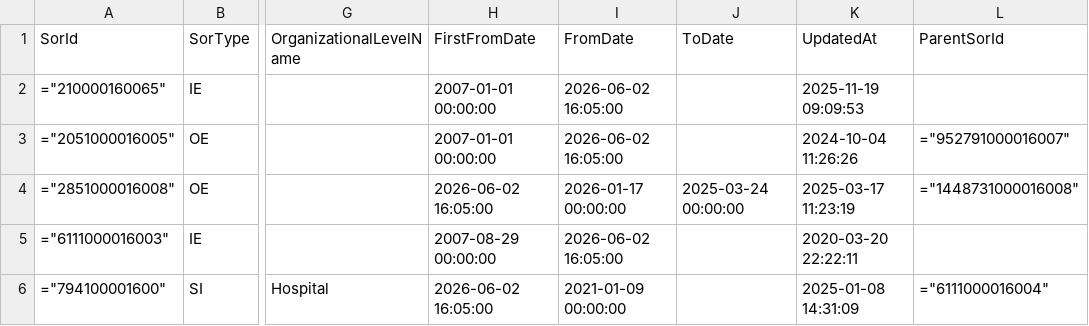
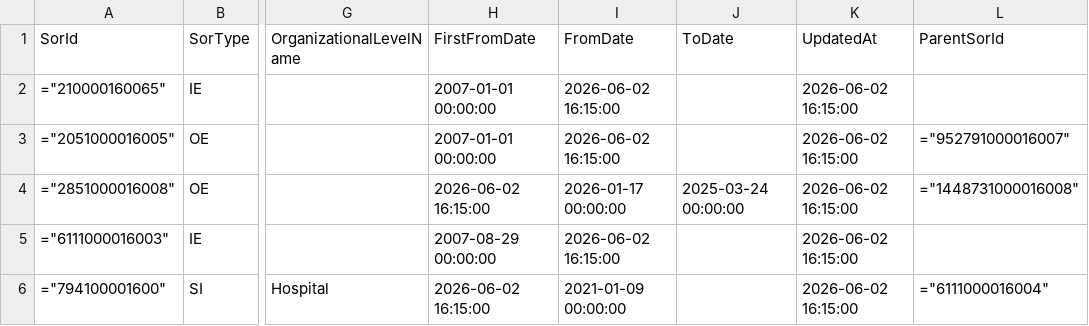
Before and after one commit to Asayi/KMD-ZAS, a CSV file: SorEntity_daily_5_2.csv, drawn as a sheet; only a part is shown, gaps mark what is left out; the diff names each change by its address in the sheet, - before the commit and + after, or states it on an @@ line.

Commit message:
Add files via upload

```diff
--- a/SorEntity_daily_5_2.csv
+++ b/SorEntity_daily_5_2.csv
-I2:I3 (FromDate): 2026-06-02 16:05:00
+I2:I3 (FromDate): 2026-06-02 16:15:00
-K2 (UpdatedAt): 2025-11-19 09:09:53
+K2 (UpdatedAt): 2026-06-02 16:15:00
-K3 (UpdatedAt): 2024-10-04 11:26:26
+K3 (UpdatedAt): 2026-06-02 16:15:00
-H4 (FirstFromDate): 2026-06-02 16:05:00
+H4 (FirstFromDate): 2026-06-02 16:15:00
-K4 (UpdatedAt): 2025-03-17 11:23:19
+K4 (UpdatedAt): 2026-06-02 16:15:00
-I5 (FromDate): 2026-06-02 16:05:00
+I5 (FromDate): 2026-06-02 16:15:00
-K5 (UpdatedAt): 2020-03-20 22:22:11
+K5 (UpdatedAt): 2026-06-02 16:15:00
-H6 (FirstFromDate): 2026-06-02 16:05:00
+H6 (FirstFromDate): 2026-06-02 16:15:00
-K6 (UpdatedAt): 2025-01-08 14:31:09
+K6 (UpdatedAt): 2026-06-02 16:15:00
```
